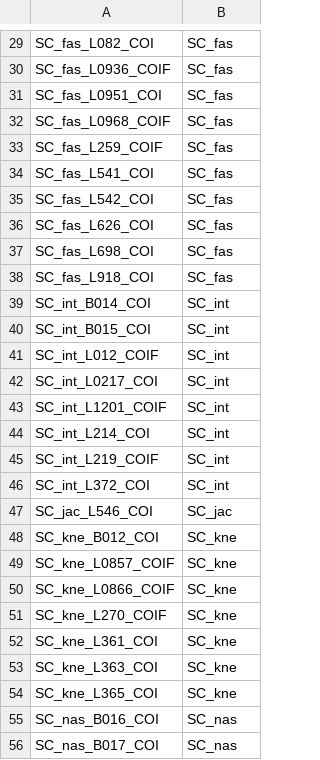
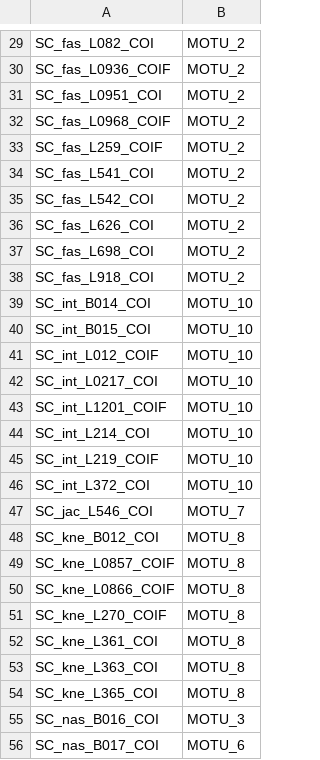
Before and after one commit to jolobito/SPdel, a CSV file: data/Schizodon/MOTU_list.csv, drawn as a sheet; only a part is shown, gaps mark what is left out; the diff covers the shown part only; the diff names each change by its address in the sheet, - before the commit and + after, or states it on an @@ line.

```diff
--- a/data/Schizodon/MOTU_list.csv
+++ b/data/Schizodon/MOTU_list.csv
-B29:B38: SC_fas
+B29:B38: MOTU_2
-B39:B46: SC_int
+B39:B46: MOTU_10
-B47: SC_jac
+B47: MOTU_7
-B48:B54: SC_kne
+B48:B54: MOTU_8
-B55: SC_nas
+B55: MOTU_3
-B56: SC_nas
+B56: MOTU_6
```
Also changed, not shown: 1 added row, 1 removed row and 63 edited cells elsewhere in this file, 11 other files.
